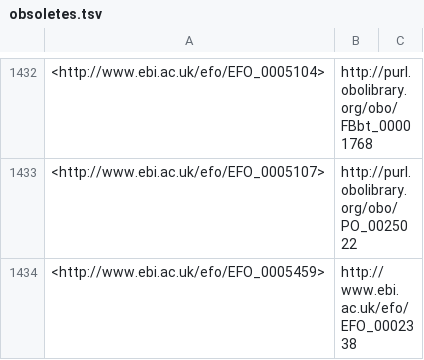
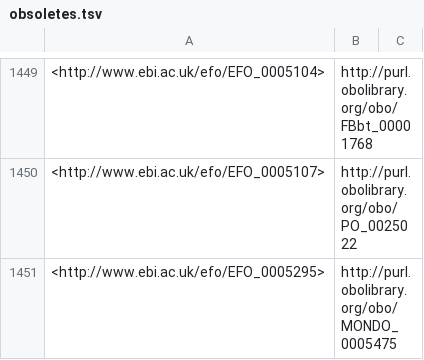
Before and after one commit to EBISPOT/efo, a TSV file: src/ontology/reports/obsoletes.tsv, drawn as a sheet; only a part is shown, gaps mark what is left out; the shorter side is filled out with more unchanged rows; the diff covers the shown part only; the diff names each change by its address in the sheet, - before the commit and + after, or states it on an @@ line.

Commit message:
Replaced EFO terms with Mondo for #1381

```diff
--- a/src/ontology/reports/obsoletes.tsv
+++ b/src/ontology/reports/obsoletes.tsv
+row 1451: <http://www.ebi.ac.uk/efo/EFO_0005295> | http://purl.obolibrary.org/obo/MONDO_0005475
```
Also changed, not shown: 20 added rows elsewhere in this file, src/ontology/reports/class-count-by-prefix.tsv, 7 other files.
